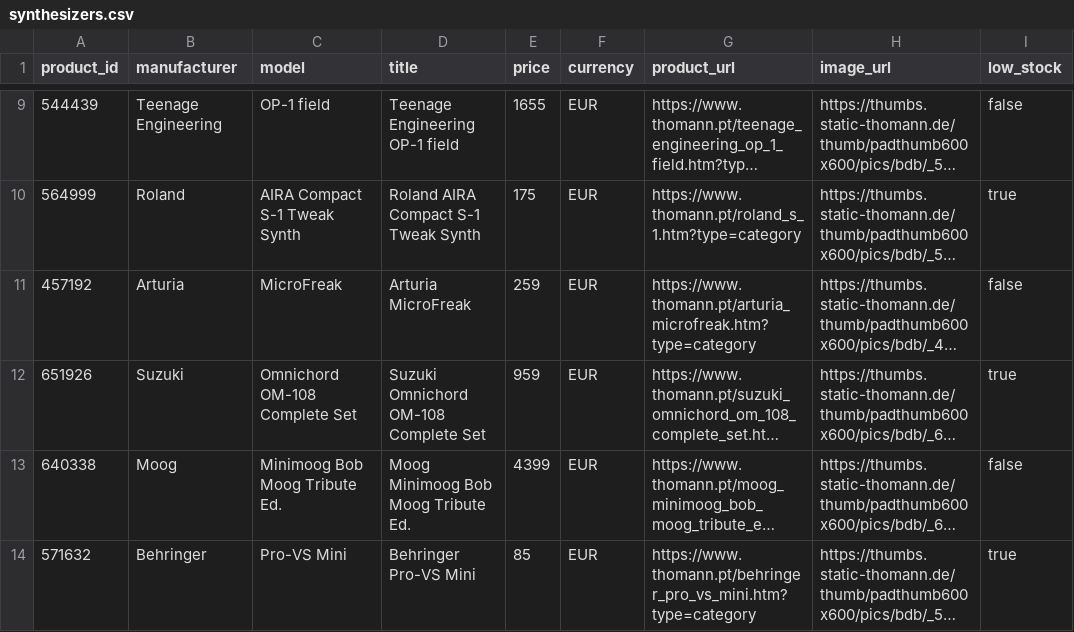
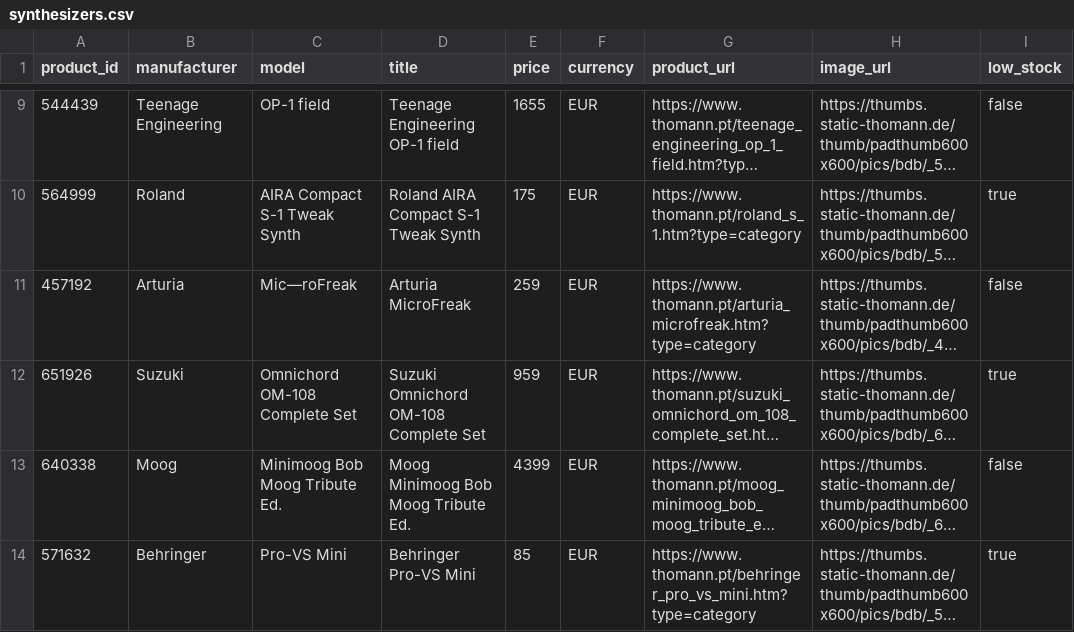
Before and after one commit to ana-rodrigues/demo-supabase, a CSV file: .data/synthesizers.csv (was data/synthesizers.csv), drawn as a sheet; only a part is shown, gaps mark what is left out; long unchanged cells end in …; the diff names each change by its address in the sheet, - before the commit and + after, or states it on an @@ line.

```diff
--- a/data/synthesizers.csv
+++ b/.data/synthesizers.csv
-C11 (model): MicroFreak
+C11 (model): Mic—roFreak
```
Also changed, not shown: 53 other files.
